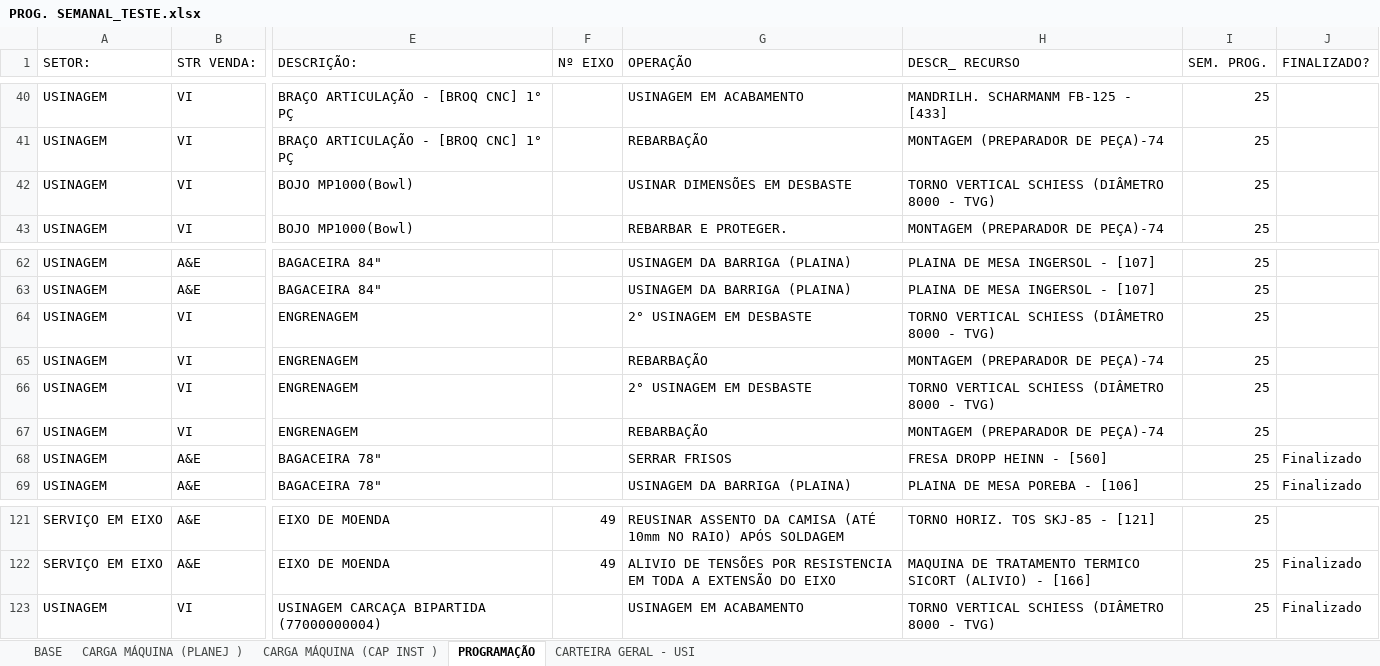
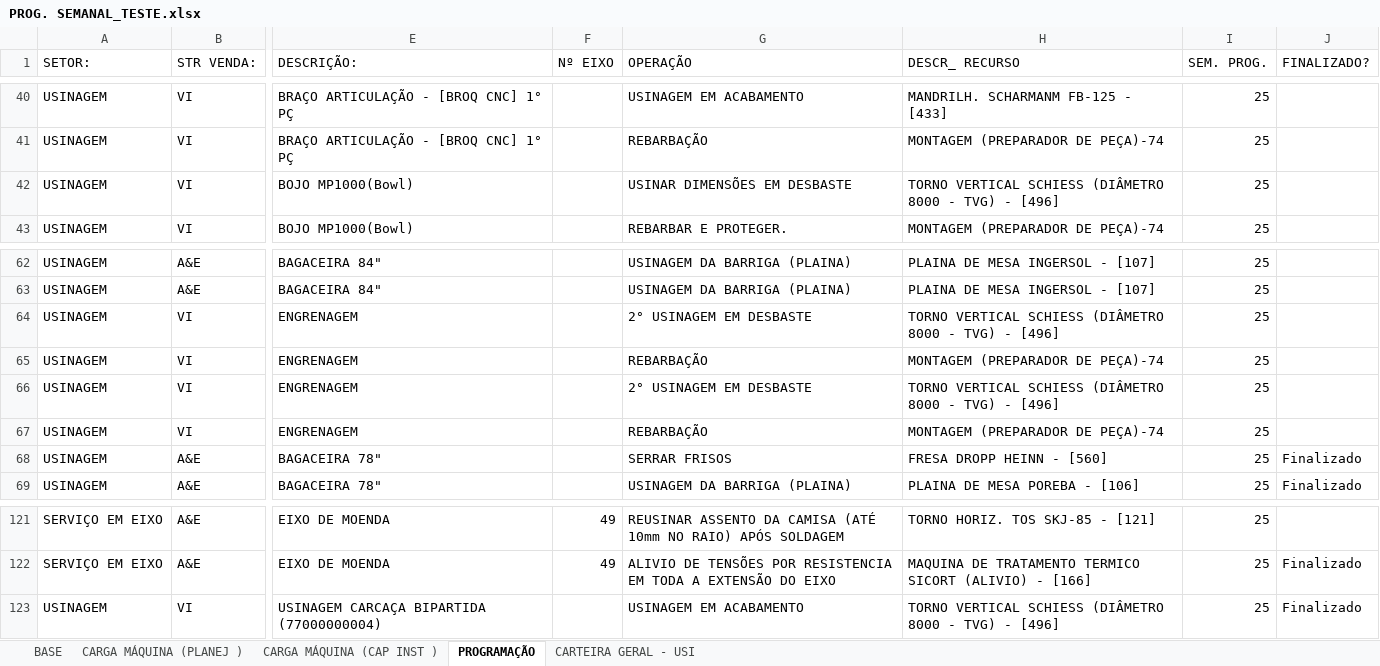
Before and after one commit to gilmarcosta2812200-hash/Progr_MECAL.html, an Excel workbook: PROG. SEMANAL_TESTE.xlsx, sheet PROGRAMAÇÃO, drawn as a sheet; only a part is shown, gaps mark what is left out; values as stored, in another font and other column widths than the file's, no borders; table styles not drawn; the diff names each change by its address in the sheet, - before the commit and + after, or states it on an @@ line.

```diff
--- a/PROG. SEMANAL_TESTE.xlsx (sheet PROGRAMAÇÃO)
+++ b/PROG. SEMANAL_TESTE.xlsx (sheet PROGRAMAÇÃO)
-H42 (DESCR_ RECURSO): …- TVG)
+H42 (DESCR_ RECURSO): …- TVG) - [496]
-H64 (DESCR_ RECURSO): …- TVG)
+H64 (DESCR_ RECURSO): …- TVG) - [496]
-H66 (DESCR_ RECURSO): …- TVG)
+H66 (DESCR_ RECURSO): …- TVG) - [496]
-H123 (DESCR_ RECURSO): …- TVG)
+H123 (DESCR_ RECURSO): …- TVG) - [496]
```
Also changed, not shown: sheet BASE.
